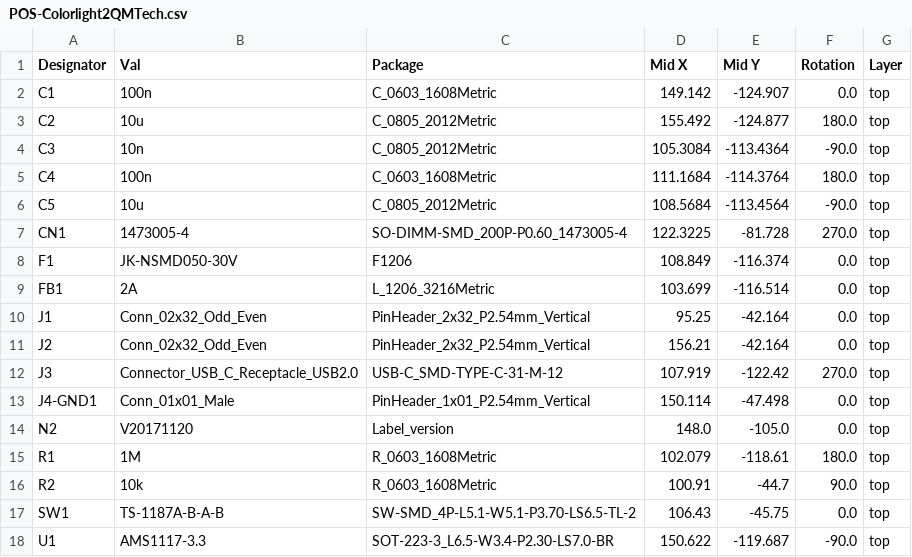
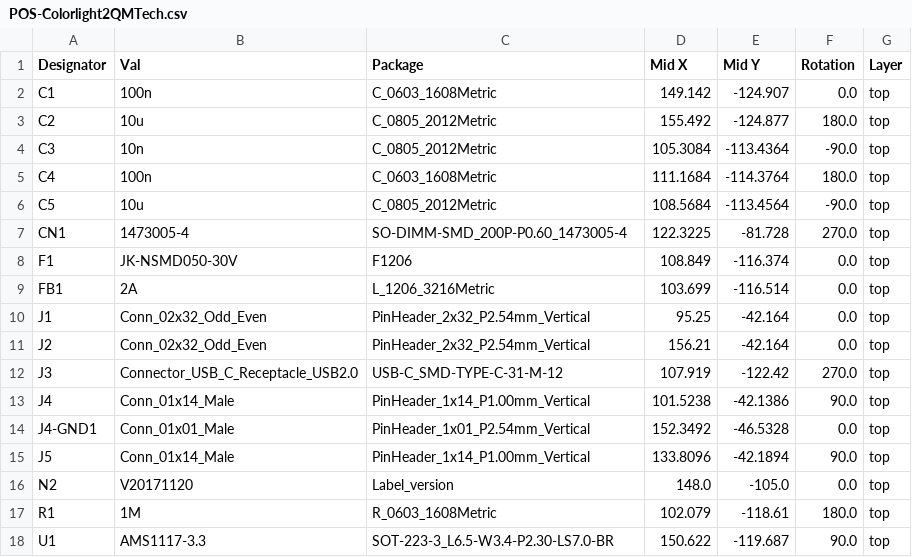
Before and after one commit to hansfbaier/colorlight-qmtech-adapter, a CSV file: jlcpcb/assembly/POS-Colorlight2QMTech.csv, drawn as a sheet.

```diff
--- a/jlcpcb/assembly/POS-Colorlight2QMTech.csv
+++ b/jlcpcb/assembly/POS-Colorlight2QMTech.csv
@@ -12,7 +12,7 @@ J2,Conn_02x32_Odd_Even,PinHeader_2x32_P2.54mm_Vertical,156.21,-42.164,0.0,top
 J3,Connector_USB_C_Receptacle_USB2.0,USB-C_SMD-TYPE-C-31-M-12,107.919,-122.42,270.0,top
-J4-GND1,Conn_01x01_Male,PinHeader_1x01_P2.54mm_Vertical,150.114,-47.498,0.0,top
+J4,Conn_01x14_Male,PinHeader_1x14_P1.00mm_Vertical,101.5238,-42.1386,90.0,top
+J4-GND1,Conn_01x01_Male,PinHeader_1x01_P2.54mm_Vertical,152.3492,-46.5328,0.0,top
+J5,Conn_01x14_Male,PinHeader_1x14_P1.00mm_Vertical,133.8096,-42.1894,90.0,top
 N2,V20171120,Label_version,148.0,-105.0,0.0,top
 R1,1M,R_0603_1608Metric,102.079,-118.61,180.0,top
-R2,10k,R_0603_1608Metric,100.91,-44.7,90.0,top
-SW1,TS-1187A-B-A-B,SW-SMD_4P-L5.1-W5.1-P3.70-LS6.5-TL-2,106.43,-45.75,0.0,top
-U1,AMS1117-3.3,SOT-223-3_L6.5-W3.4-P2.30-LS7.0-BR,150.622,-119.687,-90.0,top
+U1,AMS1117-3.3,SOT-223-3_L6.5-W3.4-P2.30-LS7.0-BR,150.622,-119.687,90.0,top
```
Also changed, not shown: jlcpcb/assembly/BOM-Colorlight2QMTech.csv, 17 other files.
